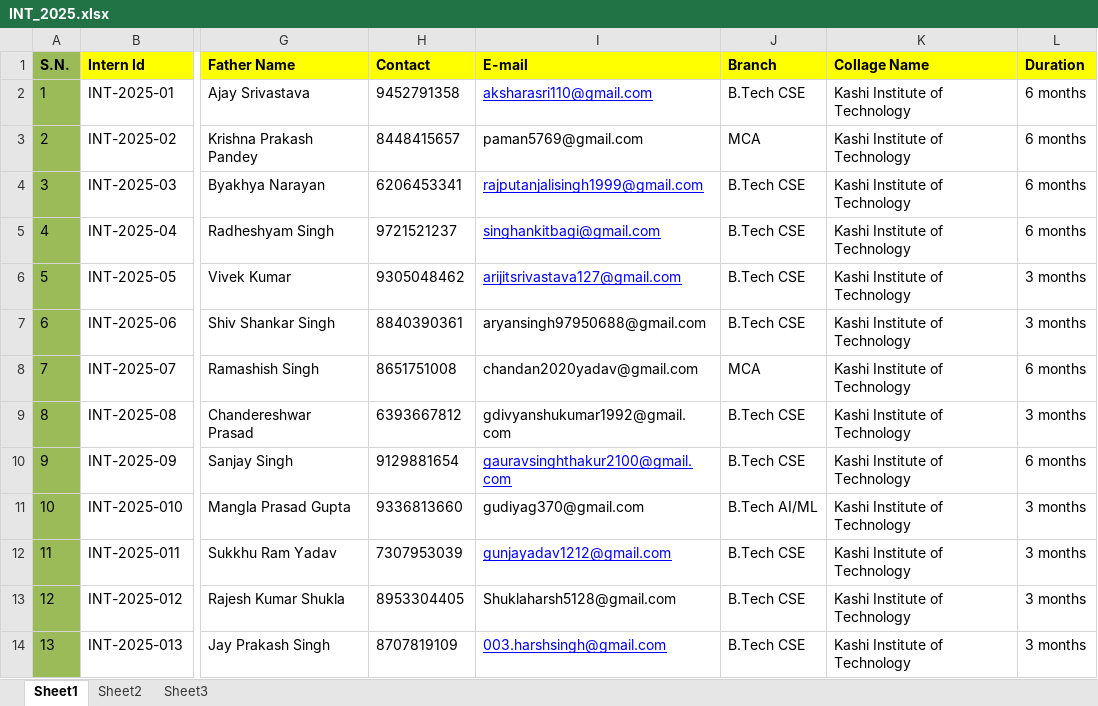
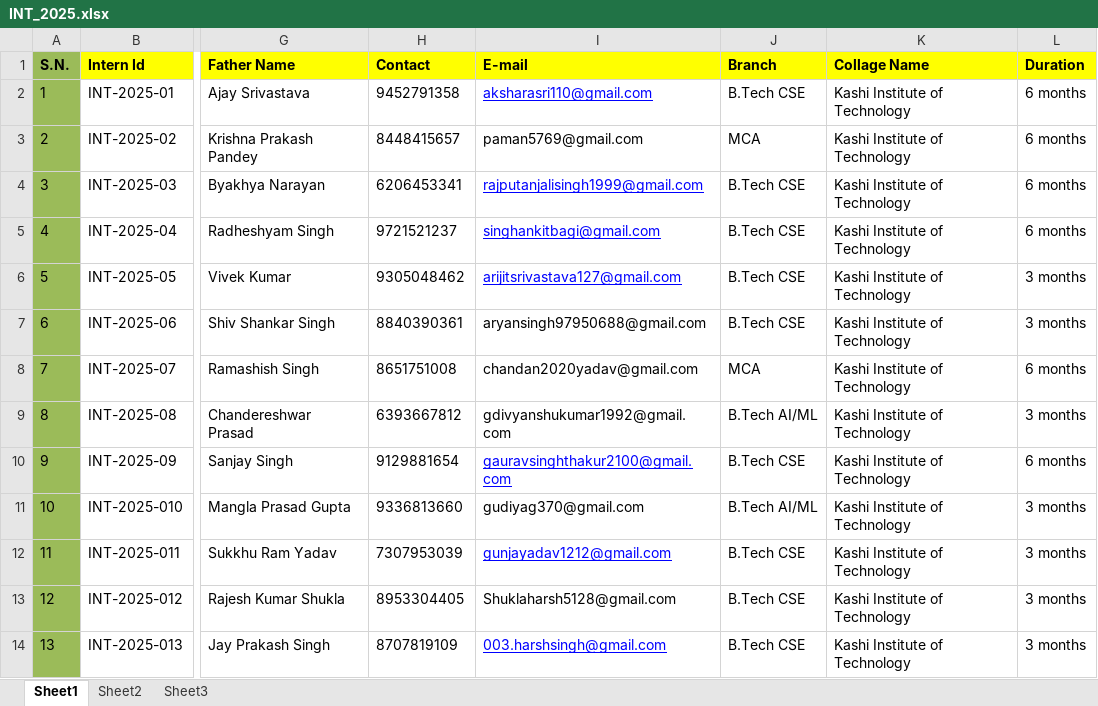
Before and after one commit to jeetElgoss/Internship, an Excel workbook: intern/excel/INT_2025.xlsx, sheet Sheet1, drawn as a sheet; only a part is shown, gaps mark what is left out; values as stored, in another font and other column widths than the file's, no borders; the diff names each change by its address in the sheet, - before the commit and + after, or states it on an @@ line.

Commit message:
changes into excel and main.py

```diff
--- a/intern/excel/INT_2025.xlsx (sheet Sheet1)
+++ b/intern/excel/INT_2025.xlsx (sheet Sheet1)
-J9 (Branch): B.Tech CSE
+J9 (Branch): B.Tech AI/ML
```
